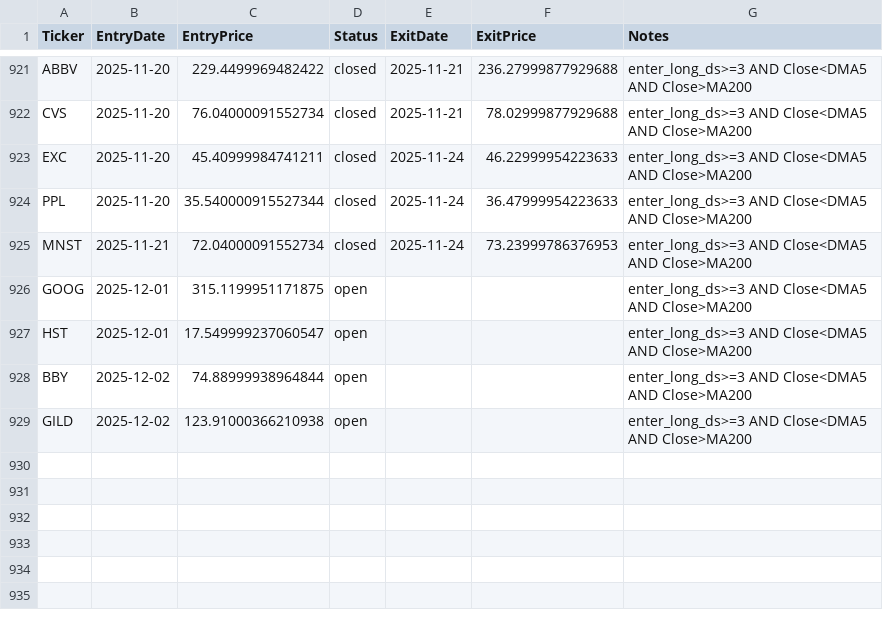
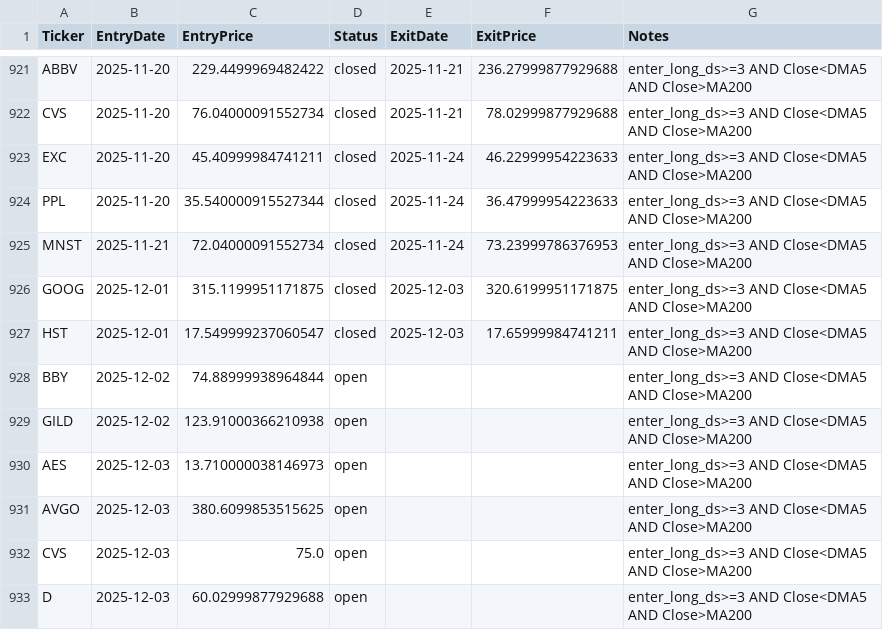
Before and after one commit to mpincus/swing-systems, a CSV file: state/connors_3d_hl_state.csv, drawn as a sheet; only a part is shown, gaps mark what is left out.

```diff
--- a/state/connors_3d_hl_state.csv
+++ b/state/connors_3d_hl_state.csv
@@ -925,5 +925,9 @@ PPL,2025-11-20,35.540000915527344,closed,2025-11-24,36.47999954223633,enter_long
 MNST,2025-11-21,72.04000091552734,closed,2025-11-24,73.23999786376953,enter_long_ds>=3 AND Close<DMA5 AND Close>MA200
-GOOG,2025-12-01,315.1199951171875,open,,,enter_long_ds>=3 AND Close<DMA5 AND Close>MA200
-HST,2025-12-01,17.549999237060547,open,,,enter_long_ds>=3 AND Close<DMA5 AND Close>MA200
+GOOG,2025-12-01,315.1199951171875,closed,2025-12-03,320.6199951171875,enter_long_ds>=3 AND Close<DMA5 AND Close>MA200
+HST,2025-12-01,17.549999237060547,closed,2025-12-03,17.65999984741211,enter_long_ds>=3 AND Close<DMA5 AND Close>MA200
 BBY,2025-12-02,74.88999938964844,open,,,enter_long_ds>=3 AND Close<DMA5 AND Close>MA200
 GILD,2025-12-02,123.91000366210938,open,,,enter_long_ds>=3 AND Close<DMA5 AND Close>MA200
+AES,2025-12-03,13.710000038146973,open,,,enter_long_ds>=3 AND Close<DMA5 AND Close>MA200
+AVGO,2025-12-03,380.6099853515625,open,,,enter_long_ds>=3 AND Close<DMA5 AND Close>MA200
+CVS,2025-12-03,75.0,open,,,enter_long_ds>=3 AND Close<DMA5 AND Close>MA200
+D,2025-12-03,60.02999877929688,open,,,enter_long_ds>=3 AND Close<DMA5 AND Close>MA200
```
Also changed, not shown: 9 other files.
